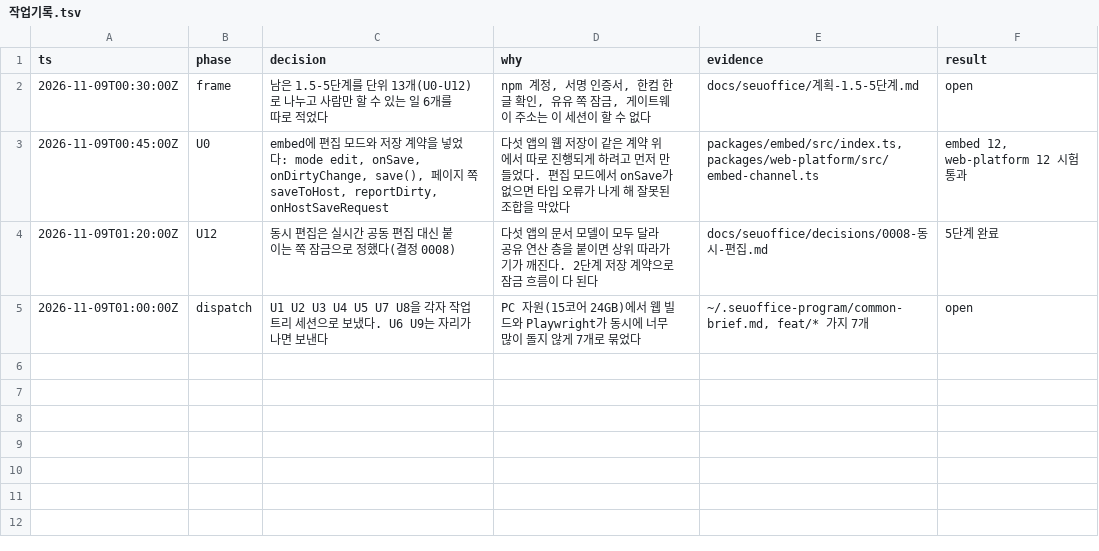
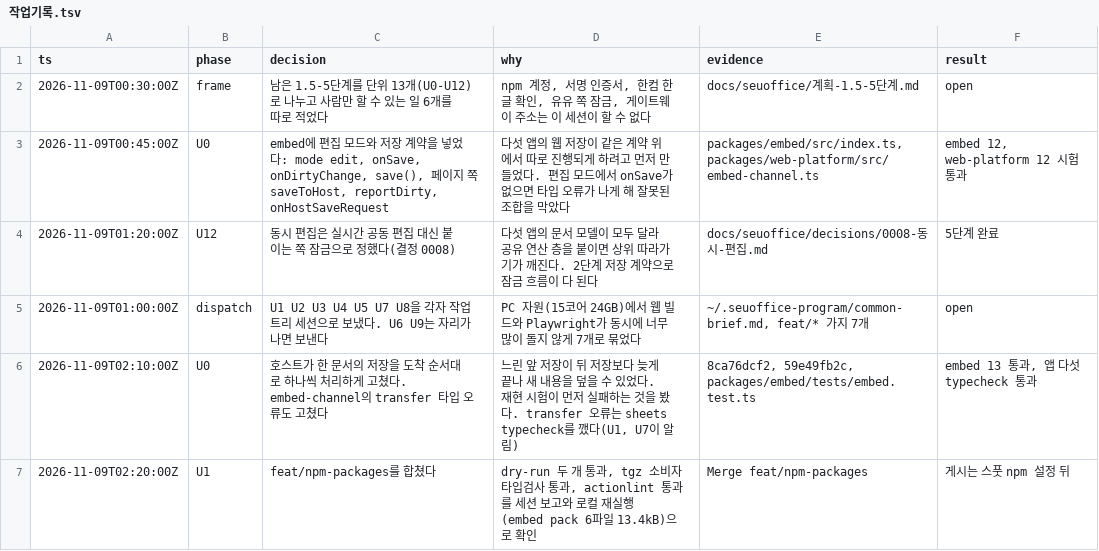
Before and after one commit to SeuPut0705/seuoffice, a TSV file: docs/seuoffice/작업기록.tsv, drawn as a sheet.

```diff
--- a/docs/seuoffice/작업기록.tsv
+++ b/docs/seuoffice/작업기록.tsv
@@ -5 +5,3 @@ ts	phase	decision	why	evidence	result
 2026-11-09T01:00:00Z	dispatch	U1 U2 U3 U4 U5 U7 U8을 각자 작업 트리 세션으로 보냈다. U6 U9는 자리가 나면 보낸다	PC 자원(15코어 24GB)에서 웹 빌드와 Playwright가 동시에 너무 많이 돌지 않게 7개로 묶었다	~/.seuoffice-program/common-brief.md, feat/* 가지 7개	open
+2026-11-09T02:10:00Z	U0	호스트가 한 문서의 저장을 도착 순서대로 하나씩 처리하게 고쳤다. embed-channel의 transfer 타입 오류도 고쳤다	느린 앞 저장이 뒤 저장보다 늦게 끝나 새 내용을 덮을 수 있었다. 재현 시험이 먼저 실패하는 것을 봤다. transfer 오류는 sheets typecheck를 깼다(U1, U7이 알림)	8ca76dcf2, 59e49fb2c, packages/embed/tests/embed.test.ts	embed 13 통과, 앱 다섯 typecheck 통과
+2026-11-09T02:20:00Z	U1	feat/npm-packages를 합쳤다	dry-run 두 개 통과, tgz 소비자 타입검사 통과, actionlint 통과를 세션 보고와 로컬 재실행(embed pack 6파일 13.4kB)으로 확인	Merge feat/npm-packages	게시는 스풋 npm 설정 뒤
```
Also changed, not shown: 1 other file.
